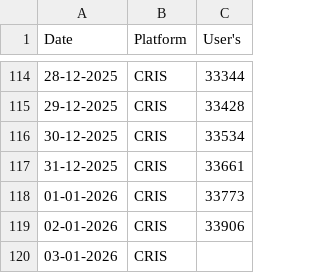
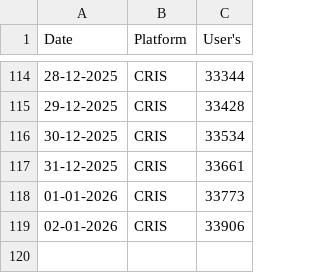
Before and after one commit to Manpreet566/registration_download_data, a CSV file: crsis_number.csv, drawn as a sheet; only a part is shown, gaps mark what is left out; the diff names each change by its address in the sheet, - before the commit and + after, or states it on an @@ line.

Commit message:
date2

```diff
--- a/crsis_number.csv
+++ b/crsis_number.csv
-row 120: 03-01-2026 | CRIS
```
